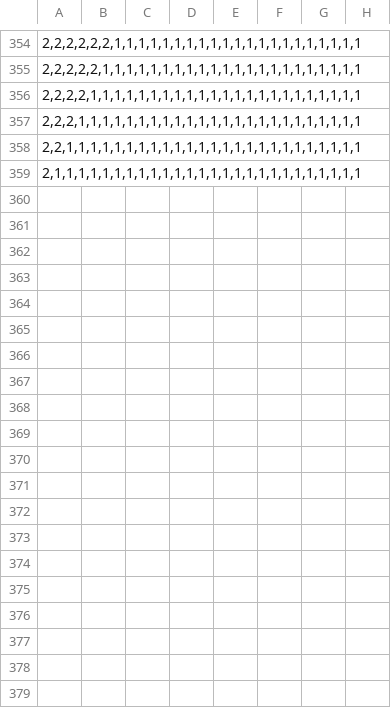
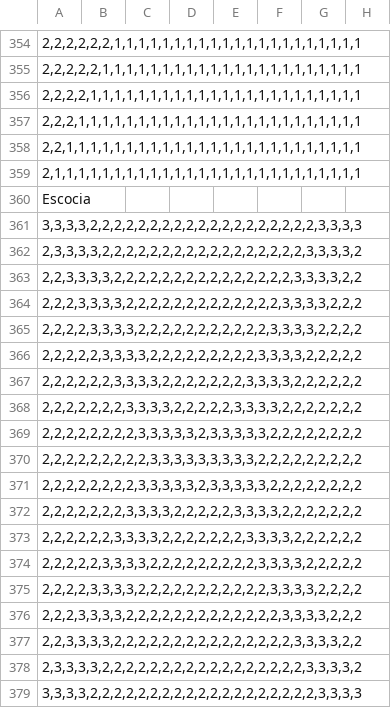
Before and after one commit to xaca/banderas_java, a CSV file: recursos/info_banderas.csv, drawn as a sheet; only a part is shown, gaps mark what is left out; rows hold the shown columns only; the diff names each change by its address in the sheet, - before the commit and + after, or states it on an @@ line.

Commit message:
se agrego el diseno de escocia

```diff
--- a/recursos/info_banderas.csv
+++ b/recursos/info_banderas.csv
+row 360: Escocia
+row 361: 3,3,3,3,2,2,2,2,2,2,2,2,2,2,2,2,2,2,2,2,2,2,2,3,3,3,3
+row 362: 2,3,3,3,3,2,2,2,2,2,2,2,2,2,2,2,2,2,2,2,2,2,3,3,3,3,2
+row 363: 2,2,3,3,3,3,2,2,2,2,2,2,2,2,2,2,2,2,2,2,2,3,3,3,3,2,2
+row 364: 2,2,2,3,3,3,3,2,2,2,2,2,2,2,2,2,2,2,2,2,3,3,3,3,2,2,2
+row 365: 2,2,2,2,3,3,3,3,2,2,2,2,2,2,2,2,2,2,2,3,3,3,3,2,2,2,2
+row 366: 2,2,2,2,2,3,3,3,3,2,2,2,2,2,2,2,2,2,3,3,3,3,2,2,2,2,2
+row 367: 2,2,2,2,2,2,3,3,3,3,2,2,2,2,2,2,2,3,3,3,3,2,2,2,2,2,2
+row 368: 2,2,2,2,2,2,2,3,3,3,3,2,2,2,2,2,3,3,3,3,2,2,2,2,2,2,2
+row 369: 2,2,2,2,2,2,2,2,3,3,3,3,3,2,3,3,3,3,3,2,2,2,2,2,2,2,2
+row 370: 2,2,2,2,2,2,2,2,2,3,3,3,3,3,3,3,3,3,2,2,2,2,2,2,2,2,2
+row 371: 2,2,2,2,2,2,2,2,3,3,3,3,3,2,3,3,3,3,3,2,2,2,2,2,2,2,2
+row 372: 2,2,2,2,2,2,2,3,3,3,3,2,2,2,2,2,3,3,3,3,2,2,2,2,2,2,2
+row 373: 2,2,2,2,2,2,3,3,3,3,2,2,2,2,2,2,2,3,3,3,3,2,2,2,2,2,2
+row 374: 2,2,2,2,2,3,3,3,3,2,2,2,2,2,2,2,2,2,3,3,3,3,2,2,2,2,2
+row 375: 2,2,2,2,3,3,3,3,2,2,2,2,2,2,2,2,2,2,2,3,3,3,3,2,2,2,2
+row 376: 2,2,2,3,3,3,3,2,2,2,2,2,2,2,2,2,2,2,2,2,3,3,3,3,2,2,2
+row 377: 2,2,3,3,3,3,2,2,2,2,2,2,2,2,2,2,2,2,2,2,2,3,3,3,3,2,2
+row 378: 2,3,3,3,3,2,2,2,2,2,2,2,2,2,2,2,2,2,2,2,2,2,3,3,3,3,2
+row 379: 3,3,3,3,2,2,2,2,2,2,2,2,2,2,2,2,2,2,2,2,2,2,2,3,3,3,3
```
Also changed, not shown: 1 other file.
